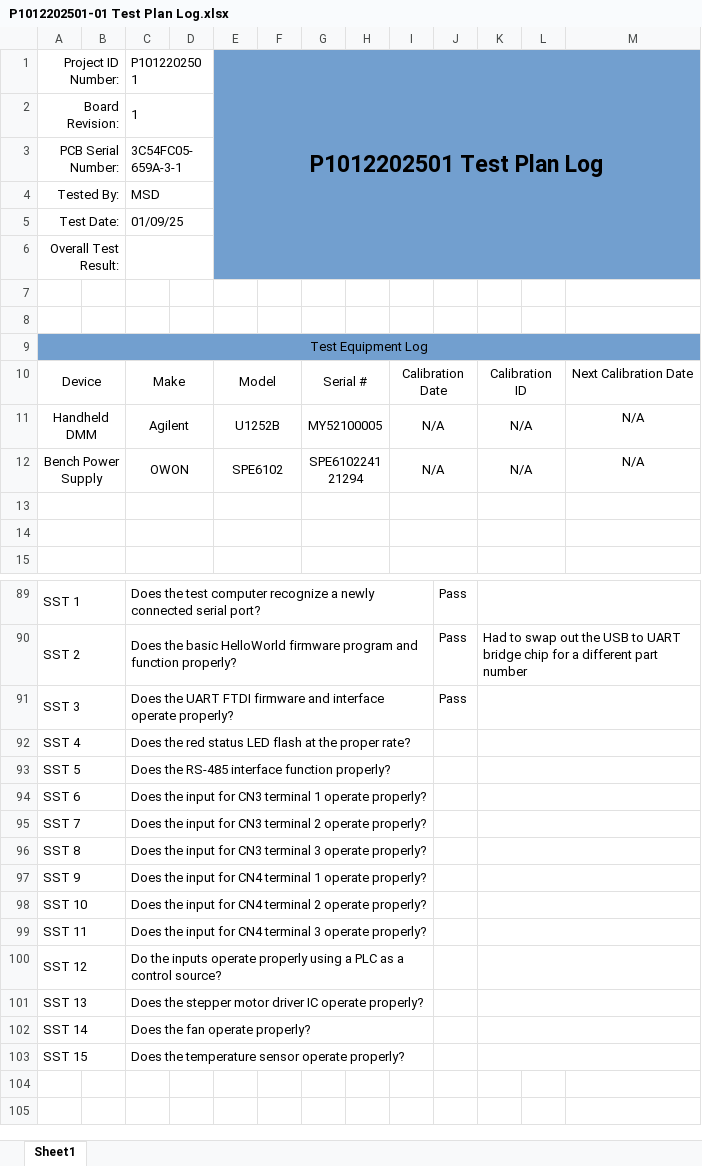
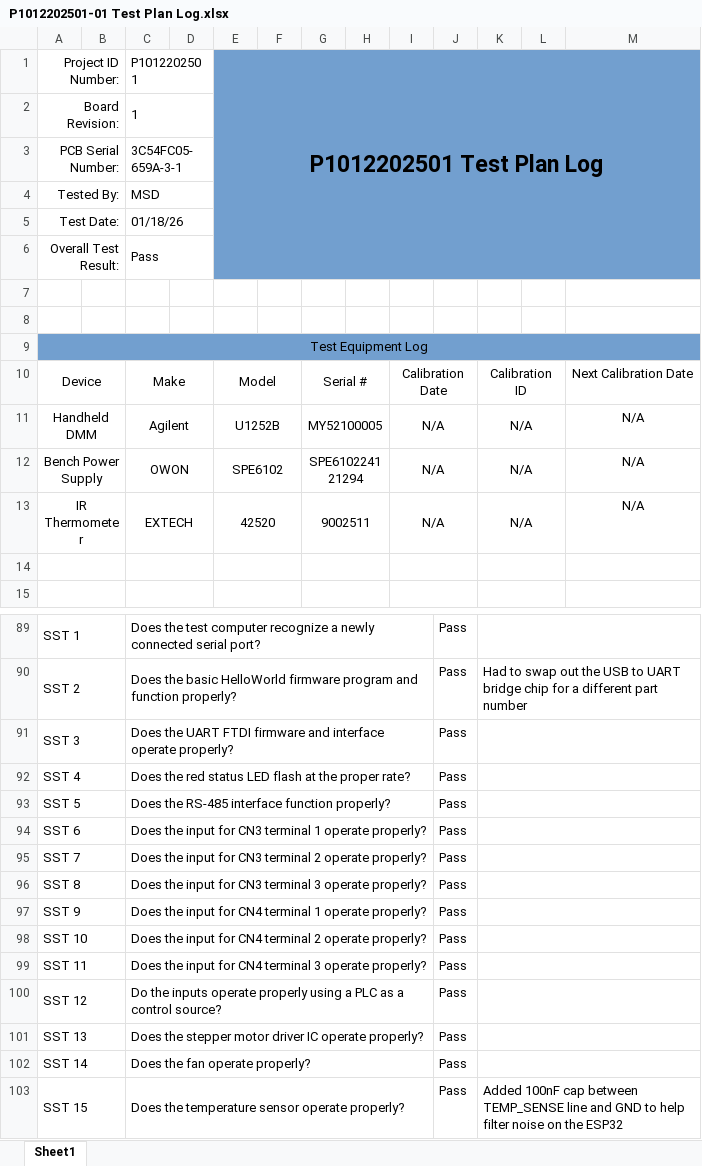
Before and after one commit to michaelshanedawson/TMF-QMS-TUTORIAL, an Excel workbook: _Projects/P1012202501-ESP32_Stepper_Controller/ProjectDocuments/test-logs/P1012202501-01 Test Plan Log.xlsx, sheet Sheet1, drawn as a sheet; only a part is shown, gaps mark what is left out; values as stored, in another font and other column widths than the file's, no borders; the diff names each change by its address in the sheet, - before the commit and + after, or states it on an @@ line.

```diff
--- a/_Projects/P1012202501-ESP32_Stepper_Controller/ProjectDocuments/test-logs/P1012202501-01 Test Plan Log.xlsx (sheet Sheet1)
+++ b/_Projects/P1012202501-ESP32_Stepper_Controller/ProjectDocuments/test-logs/P1012202501-01 Test Plan Log.xlsx (sheet Sheet1)
-C5 (P1012202501): 01/09/25
+C5 (P1012202501): 01/18/26
-C6 (P1012202501): (empty)
+C6 (P1012202501): Pass
-row 13: (empty)
+row 13: IR Thermometer |  | EXTECH |  | 42520 |  | 9002511 |  | N/A |  | N/A |  | N/A
-J92:J103: (empty)
+J92:J103: Pass
-K103: (empty)
+K103: Added 100nF cap between TEMP_SENSE line and GND to help filter noise on the ESP32
```
Also changed, not shown: QMS/Logs/MDL‑005 Engineering Change Control Log.xlsx, _Projects/P1012202501-ESP32_Stepper_Controller/ProjectDocuments/P1012202501-ECR_ECN.xlsx, 56 other files.
